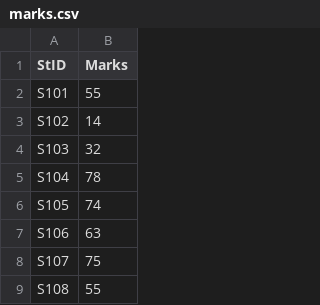
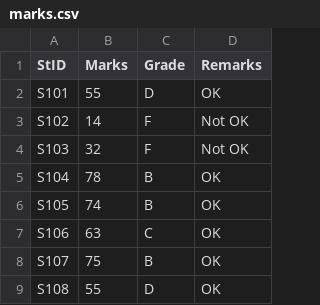
Before and after one commit to odu-cs625-datavis/public-Fall24-aveerasa, a CSV file: marks.csv, drawn as a sheet; only a part is shown; the diff names each change by its address in the sheet, - before the commit and + after, or states it on an @@ line.

Commit message:
Add files via upload

```diff
--- a/marks.csv
+++ b/marks.csv
+column C (Grade), rows 2-9: D | F | F | B | B | C | B | D
+column D (Remarks), rows 2-9: OK | Not OK | Not OK | OK | OK | OK | OK | OK
```
